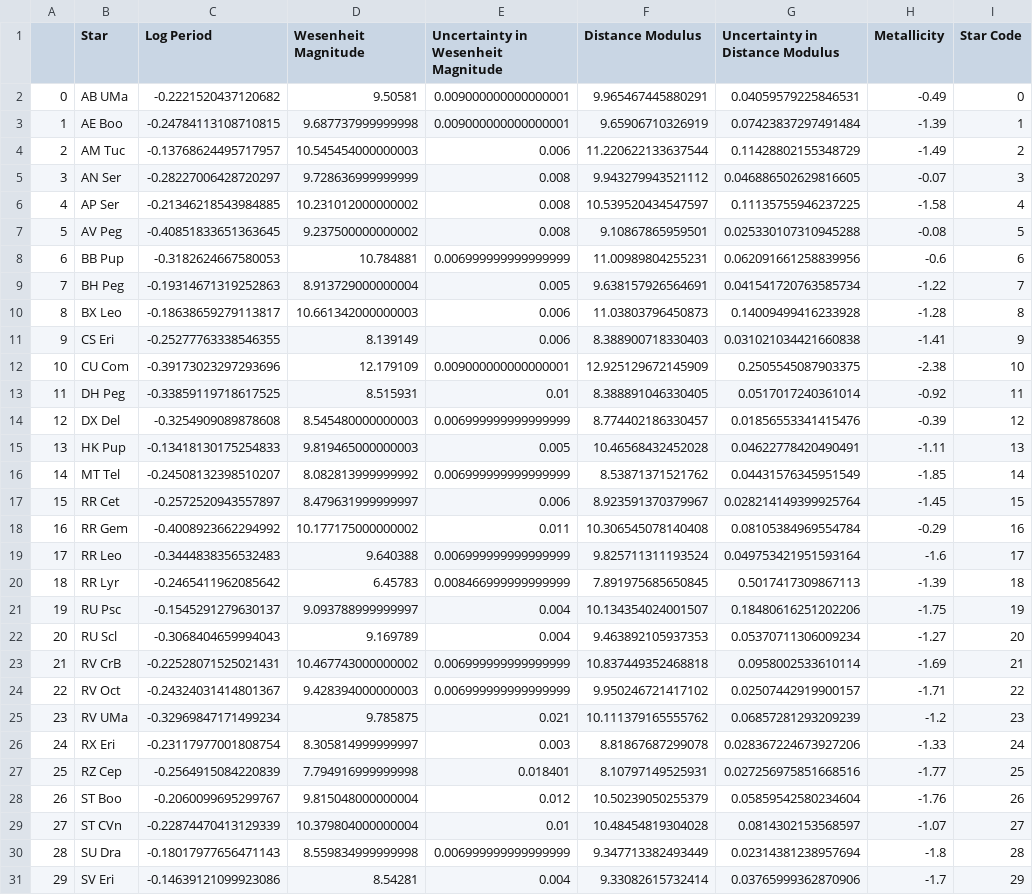
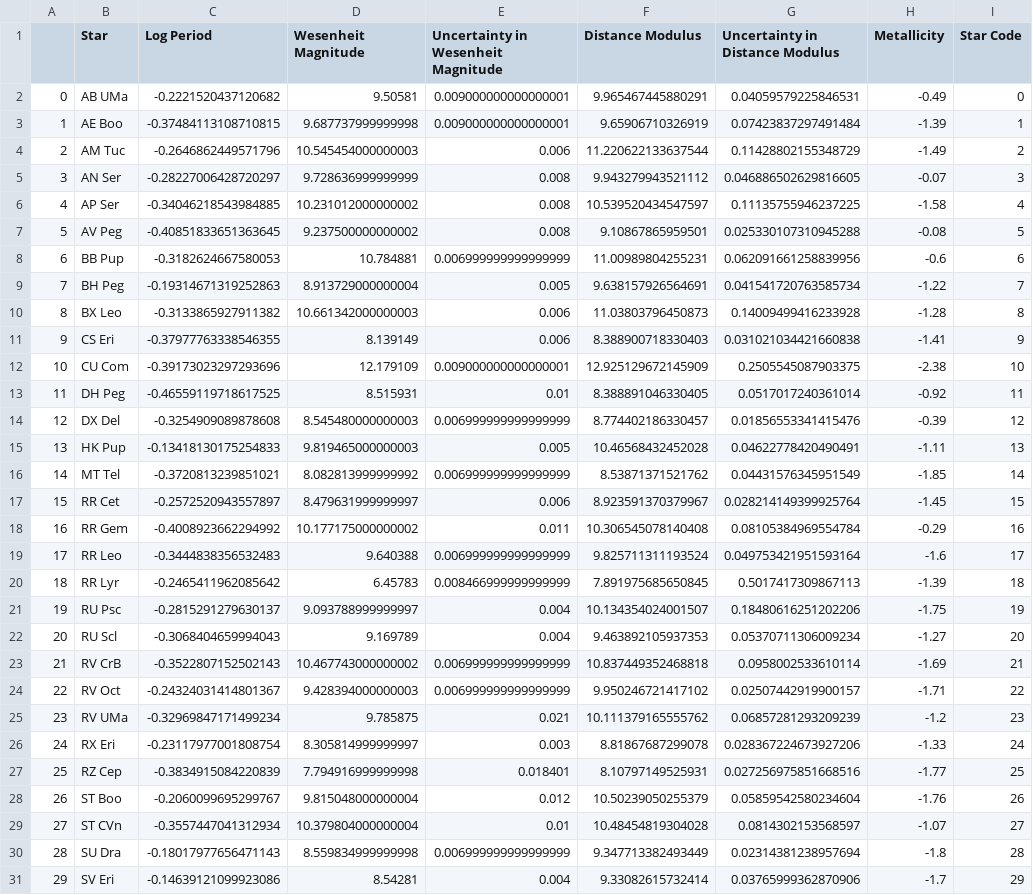
Before and after one commit to pranav-nagarajan/Variable-Stars, a CSV file: Monte Carlo/milky_way_complete_mcmc.csv, drawn as a sheet; only a part is shown; the diff covers the shown part only.

```diff
--- a/Monte Carlo/milky_way_complete_mcmc.csv
+++ b/Monte Carlo/milky_way_complete_mcmc.csv
@@ -2,6 +2,6 @@
 0,AB UMa,-0.2221520437120682,9.50581,0.009000000000000001,9.965467445880291,0.04059579225846531,-0.49,0
-1,AE Boo,-0.24784113108710815,9.687737999999998,0.009000000000000001,9.65906710326919,0.07423837297491484,-1.39,1
-2,AM Tuc,-0.13768624495717957,10.545454000000003,0.006,11.220622133637544,0.11428802155348729,-1.49,2
+1,AE Boo,-0.37484113108710815,9.687737999999998,0.009000000000000001,9.65906710326919,0.07423837297491484,-1.39,1
+2,AM Tuc,-0.2646862449571796,10.545454000000003,0.006,11.220622133637544,0.11428802155348729,-1.49,2
 3,AN Ser,-0.28227006428720297,9.728636999999999,0.008,9.943279943521112,0.046886502629816605,-0.07,3
-4,AP Ser,-0.21346218543984885,10.231012000000002,0.008,10.539520434547597,0.11135755946237225,-1.58,4
+4,AP Ser,-0.34046218543984885,10.231012000000002,0.008,10.539520434547597,0.11135755946237225,-1.58,4
 5,AV Peg,-0.40851833651363645,9.237500000000002,0.008,9.10867865959501,0.025330107310945288,-0.08,5
@@ -9,9 +9,9 @@
 7,BH Peg,-0.19314671319252863,8.913729000000004,0.005,9.638157926564691,0.041541720763585734,-1.22,7
-8,BX Leo,-0.18638659279113817,10.661342000000003,0.006,11.03803796450873,0.14009499416233928,-1.28,8
-9,CS Eri,-0.25277763338546355,8.139149,0.006,8.388900718330403,0.031021034421660838,-1.41,9
+8,BX Leo,-0.3133865927911382,10.661342000000003,0.006,11.03803796450873,0.14009499416233928,-1.28,8
+9,CS Eri,-0.37977763338546355,8.139149,0.006,8.388900718330403,0.031021034421660838,-1.41,9
 10,CU Com,-0.39173023297293696,12.179109,0.009000000000000001,12.925129672145909,0.2505545087903375,-2.38,10
-11,DH Peg,-0.33859119718617525,8.515931,0.01,8.388891046330405,0.0517017240361014,-0.92,11
+11,DH Peg,-0.46559119718617525,8.515931,0.01,8.388891046330405,0.0517017240361014,-0.92,11
 12,DX Del,-0.3254909089878608,8.545480000000003,0.006999999999999999,8.774402186330457,0.01856553341415476,-0.39,12
 13,HK Pup,-0.13418130175254833,9.819465000000003,0.005,10.46568432452028,0.04622778420490491,-1.11,13
-14,MT Tel,-0.24508132398510207,8.082813999999992,0.006999999999999999,8.53871371521762,0.04431576345951549,-1.85,14
+14,MT Tel,-0.3720813239851021,8.082813999999992,0.006999999999999999,8.53871371521762,0.04431576345951549,-1.85,14
 15,RR Cet,-0.2572520943557897,8.479631999999997,0.006,8.923591370379967,0.028214149399925764,-1.45,15
@@ -20,5 +20,5 @@
 18,RR Lyr,-0.2465411962085642,6.45783,0.008466999999999999,7.891975685650845,0.5017417309867113,-1.39,18
-19,RU Psc,-0.1545291279630137,9.093788999999997,0.004,10.134354024001507,0.18480616251202206,-1.75,19
+19,RU Psc,-0.2815291279630137,9.093788999999997,0.004,10.134354024001507,0.18480616251202206,-1.75,19
 20,RU Scl,-0.3068404659994043,9.169789,0.004,9.463892105937353,0.05370711306009234,-1.27,20
-21,RV CrB,-0.22528071525021431,10.467743000000002,0.006999999999999999,10.837449352468818,0.0958002533610114,-1.69,21
+21,RV CrB,-0.3522807152502143,10.467743000000002,0.006999999999999999,10.837449352468818,0.0958002533610114,-1.69,21
 22,RV Oct,-0.24324031414801367,9.428394000000003,0.006999999999999999,9.950246721417102,0.02507442919900157,-1.71,22
@@ -26,5 +26,5 @@
 24,RX Eri,-0.23117977001808754,8.305814999999997,0.003,8.81867687299078,0.028367224673927206,-1.33,24
-25,RZ Cep,-0.2564915084220839,7.794916999999998,0.018401,8.10797149525931,0.027256975851668516,-1.77,25
+25,RZ Cep,-0.3834915084220839,7.794916999999998,0.018401,8.10797149525931,0.027256975851668516,-1.77,25
 26,ST Boo,-0.2060099695299767,9.815048000000004,0.012,10.50239050255379,0.05859542580234604,-1.76,26
-27,ST CVn,-0.22874470413129339,10.379804000000004,0.01,10.48454819304028,0.0814302153568597,-1.07,27
+27,ST CVn,-0.3557447041312934,10.379804000000004,0.01,10.48454819304028,0.0814302153568597,-1.07,27
 28,SU Dra,-0.18017977656471143,8.559834999999998,0.006999999999999999,9.347713382493449,0.02314381238957694,-1.8,28
```
Also changed, not shown: 6 edited cells elsewhere in this file, Monte Carlo/fornax_mcmc.csv.
